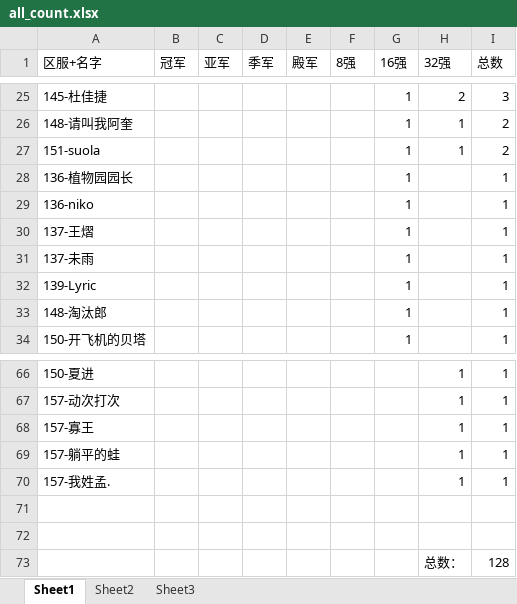
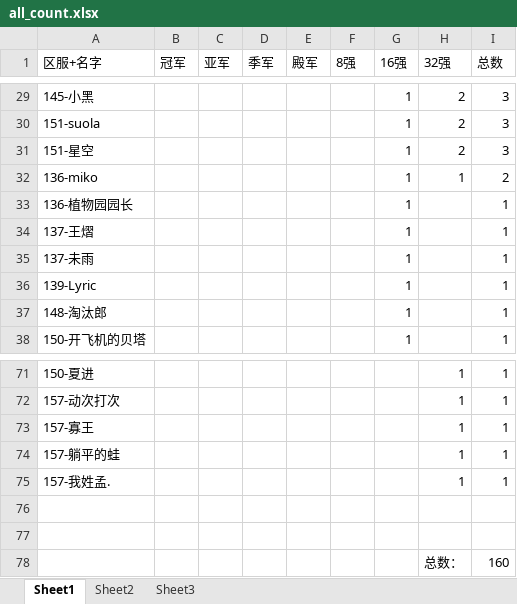
Before and after one commit to XTsuola/keyuanWeb, an Excel workbook: src/utils/sxsyzlzq/shijiesai/all_count.xlsx, sheet Sheet1, drawn as a sheet; only a part is shown, gaps mark what is left out; values as stored, in another font and other column widths than the file's, no borders; removed rows and columns are numbered as before the commit, all else as after; the diff covers the shown part only; the diff names each change by its address in the sheet, - before the commit and + after, or states it on an @@ line.

```diff
--- a/src/utils/sxsyzlzq/shijiesai/all_count.xlsx (sheet Sheet1)
+++ b/src/utils/sxsyzlzq/shijiesai/all_count.xlsx (sheet Sheet1)
-A29 (区服+名字): 145-杜佳捷
+A29 (区服+名字): 145-小黑
-row 26: 148-请叫我阿奎 |  |  |  |  |  | 1 | 1 | 2
-H30 (32强): 1
+H30 (32强): 2
-I30 (总数): 2
+I30 (总数): 3
+row 31: 151-星空 |  |  |  |  |  | 1 | 2 | 3
+row 32: 136-miko |  |  |  |  |  | 1 | 1 | 2
-row 29: 136-niko |  |  |  |  |  | 1 |  | 1
-I78 (总数): 128
+I78 (总数): 160
```
Also changed, not shown: 15 added rows, 10 removed rows and 23 edited cells elsewhere in this sheet, formulas that keep their value, 1 other file.
